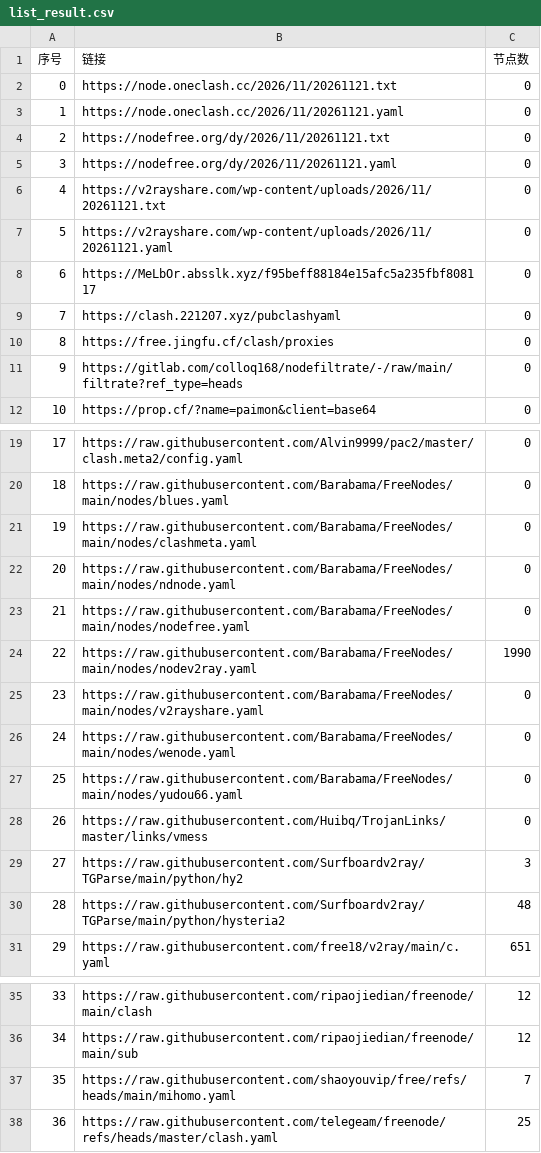
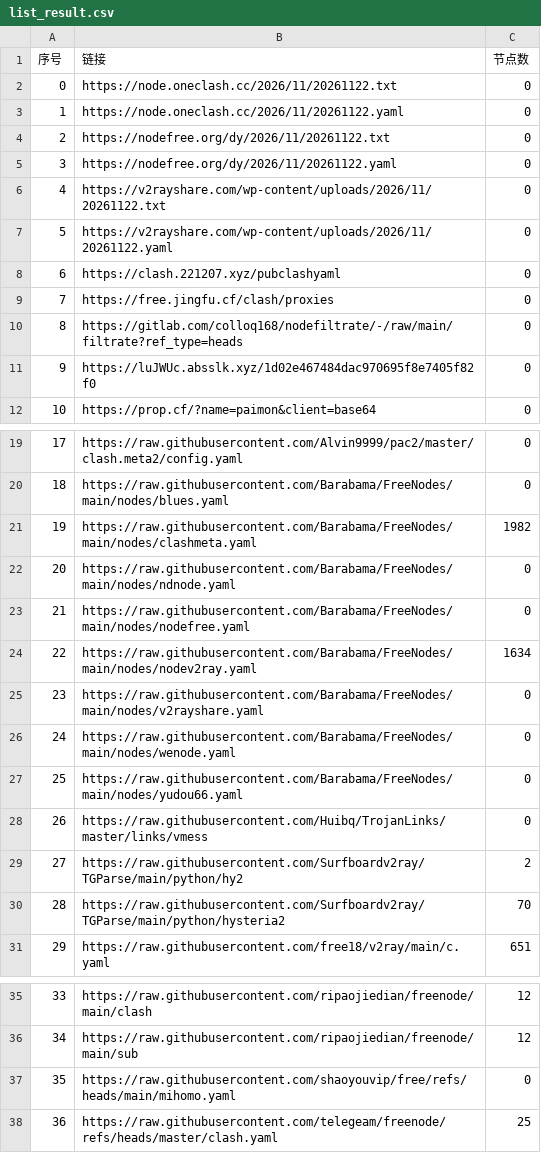
Before and after one commit to y1242067002/yfp, a CSV file: list_result.csv, drawn as a sheet; only a part is shown, gaps mark what is left out; the diff covers the shown part only.

```diff
--- a/list_result.csv
+++ b/list_result.csv
@@ -1,12 +1,12 @@
 序号,链接,节点数
-0,https://node.oneclash.cc/2026/11/20261121.txt,0
-1,https://node.oneclash.cc/2026/11/20261121.yaml,0
-2,https://nodefree.org/dy/2026/11/20261121.txt,0
-3,https://nodefree.org/dy/2026/11/20261121.yaml,0
-4,https://v2rayshare.com/wp-content/uploads/2026/11/20261121.txt,0
-5,https://v2rayshare.com/wp-content/uploads/2026/11/20261121.yaml,0
-6,https://MeLbOr.absslk.xyz/f95beff88184e15afc5a235fbf808117,0
-7,https://clash.221207.xyz/pubclashyaml,0
-8,https://free.jingfu.cf/clash/proxies,0
-9,https://gitlab.com/colloq168/nodefiltrate/-/raw/main/filtrate?ref_type=heads,0
+0,https://node.oneclash.cc/2026/11/20261122.txt,0
+1,https://node.oneclash.cc/2026/11/20261122.yaml,0
+2,https://nodefree.org/dy/2026/11/20261122.txt,0
+3,https://nodefree.org/dy/2026/11/20261122.yaml,0
+4,https://v2rayshare.com/wp-content/uploads/2026/11/20261122.txt,0
+5,https://v2rayshare.com/wp-content/uploads/2026/11/20261122.yaml,0
+6,https://clash.221207.xyz/pubclashyaml,0
+7,https://free.jingfu.cf/clash/proxies,0
+8,https://gitlab.com/colloq168/nodefiltrate/-/raw/main/filtrate?ref_type=heads,0
+9,https://luJWUc.absslk.xyz/1d02e467484dac970695f8e7405f82f0,0
 10,https://prop.cf/?name=paimon&client=base64,0
@@ -20,6 +20,6 @@
 18,https://raw.githubusercontent.com/Barabama/FreeNodes/main/nodes/blues.yaml,0
-19,https://raw.githubusercontent.com/Barabama/FreeNodes/main/nodes/clashmeta.yaml,0
+19,https://raw.githubusercontent.com/Barabama/FreeNodes/main/nodes/clashmeta.yaml,1982
 20,https://raw.githubusercontent.com/Barabama/FreeNodes/main/nodes/ndnode.yaml,0
 21,https://raw.githubusercontent.com/Barabama/FreeNodes/main/nodes/nodefree.yaml,0
-22,https://raw.githubusercontent.com/Barabama/FreeNodes/main/nodes/nodev2ray.yaml,1990
+22,https://raw.githubusercontent.com/Barabama/FreeNodes/main/nodes/nodev2ray.yaml,1634
 23,https://raw.githubusercontent.com/Barabama/FreeNodes/main/nodes/v2rayshare.yaml,0
@@ -28,4 +28,4 @@
 26,https://raw.githubusercontent.com/Huibq/TrojanLinks/master/links/vmess,0
-27,https://raw.githubusercontent.com/Surfboardv2ray/TGParse/main/python/hy2,3
-28,https://raw.githubusercontent.com/Surfboardv2ray/TGParse/main/python/hysteria2,48
+27,https://raw.githubusercontent.com/Surfboardv2ray/TGParse/main/python/hy2,2
+28,https://raw.githubusercontent.com/Surfboardv2ray/TGParse/main/python/hysteria2,70
 29,https://raw.githubusercontent.com/free18/v2ray/main/c.yaml,651
@@ -36,3 +36,3 @@
 34,https://raw.githubusercontent.com/ripaojiedian/freenode/main/sub,12
-35,https://raw.githubusercontent.com/shaoyouvip/free/refs/heads/main/mihomo.yaml,7
+35,https://raw.githubusercontent.com/shaoyouvip/free/refs/heads/main/mihomo.yaml,0
 36,https://raw.githubusercontent.com/telegeam/freenode/refs/heads/master/clash.yaml,25
```
Also changed, not shown: 1 edited cell elsewhere in this file, 36 other files.
